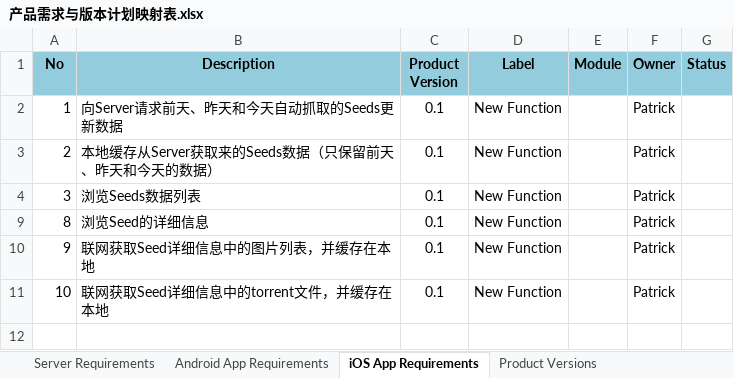
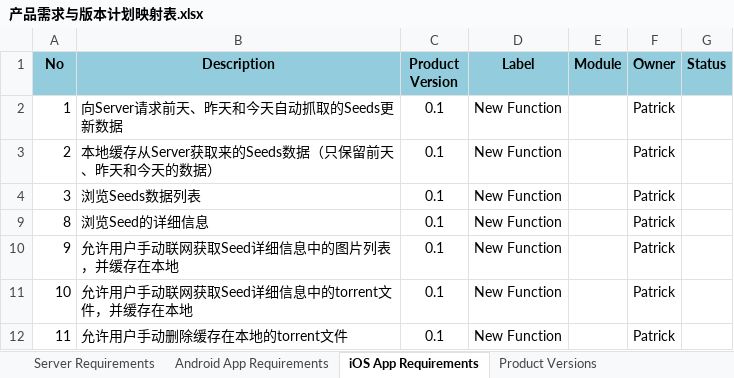
Before and after one commit to simplelifestudio/Seeds, an Excel workbook: Documents/产品需求与版本计划映射表.xlsx, sheet iOS App Requirements, drawn as a sheet; values as stored, in another font and other column widths than the file's, no borders; the diff names each change by its address in the sheet, - before the commit and + after, or states it on an @@ line.

```diff
--- a/Documents/产品需求与版本计划映射表.xlsx (sheet iOS App Requirements)
+++ b/Documents/产品需求与版本计划映射表.xlsx (sheet iOS App Requirements)
-B10 (Description): 联网获取Seed详细信息中的图片列表，并缓存在本地
+B10 (Description): 允许用户手动联网获取Seed详细信息中的图片列表，并缓存在本地
-B11 (Description): 联网获取Seed详细信息中的torrent文件，并缓存在本地
+B11 (Description): 允许用户手动联网获取Seed详细信息中的torrent文件，并缓存在本地
+row 12: 11 | 允许用户手动删除缓存在本地的torrent文件 | 0.1 | New Function |  | Patrick
```
Also changed, not shown: sheet Server Requirements, sheet Android App Requirements.
